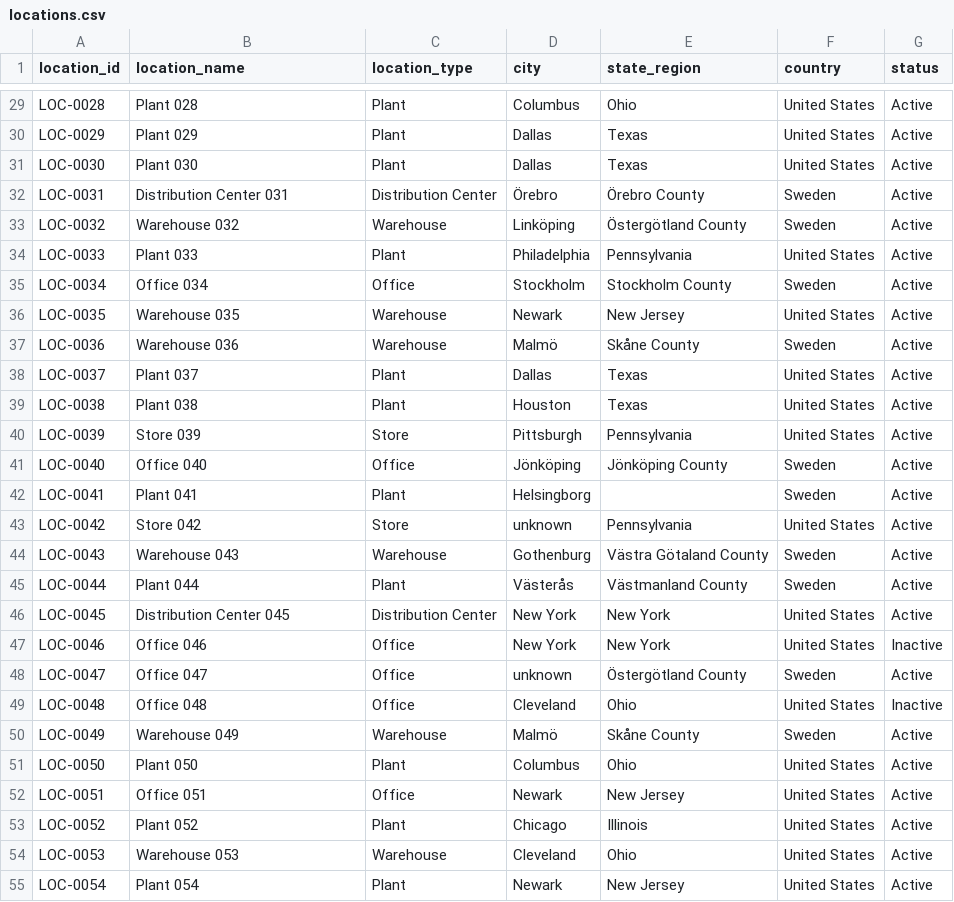
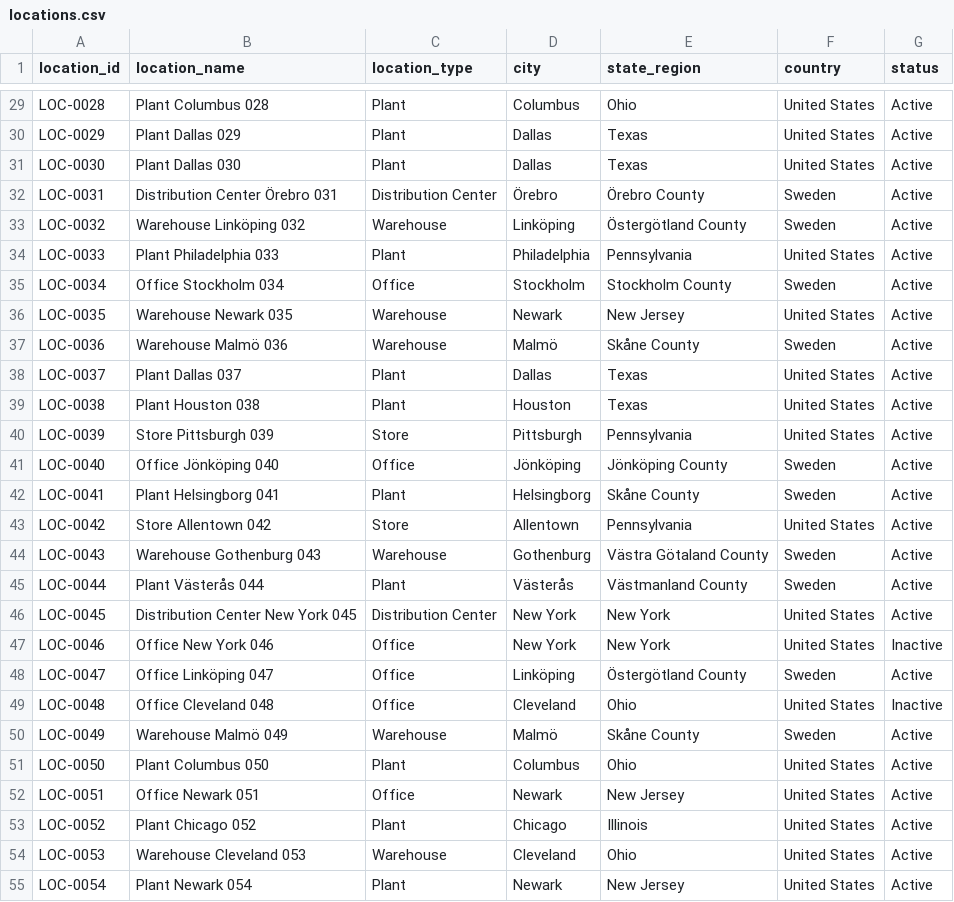
Before and after one commit to nehalipp/Project-Atlas, a CSV file: 03_Data_Generation/data/raw/locations.csv, drawn as a sheet; only a part is shown, gaps mark what is left out; the diff covers the shown part only; the diff names each change by its address in the sheet, - before the commit and + after, or states it on an @@ line.

```diff
--- a/03_Data_Generation/data/raw/locations.csv
+++ b/03_Data_Generation/data/raw/locations.csv
-B29 (location_name): Plant 028
+B29 (location_name): Plant Columbus 028
-B30 (location_name): Plant 029
+B30 (location_name): Plant Dallas 029
-B31 (location_name): Plant 030
+B31 (location_name): Plant Dallas 030
-B32 (location_name): Distribution Center 031
+B32 (location_name): Distribution Center Örebro 031
-B33 (location_name): Warehouse 032
+B33 (location_name): Warehouse Linköping 032
-B34 (location_name): Plant 033
+B34 (location_name): Plant Philadelphia 033
-B35 (location_name): Office 034
+B35 (location_name): Office Stockholm 034
-B36 (location_name): Warehouse 035
+B36 (location_name): Warehouse Newark 035
-B37 (location_name): Warehouse 036
+B37 (location_name): Warehouse Malmö 036
-B38 (location_name): Plant 037
+B38 (location_name): Plant Dallas 037
-B39 (location_name): Plant 038
+B39 (location_name): Plant Houston 038
-B40 (location_name): Store 039
+B40 (location_name): Store Pittsburgh 039
-B41 (location_name): Office 040
+B41 (location_name): Office Jönköping 040
-B42 (location_name): Plant 041
+B42 (location_name): Plant Helsingborg 041
-E42 (state_region): (empty)
+E42 (state_region): Skåne County
-B43 (location_name): Store 042
+B43 (location_name): Store Allentown 042
-D43 (city): unknown
+D43 (city): Allentown
-B44 (location_name): Warehouse 043
+B44 (location_name): Warehouse Gothenburg 043
-B45 (location_name): Plant 044
+B45 (location_name): Plant Västerås 044
-B46 (location_name): Distribution Center 045
+B46 (location_name): Distribution Center New York 045
-B47 (location_name): Office 046
+B47 (location_name): Office New York 046
-B48 (location_name): Office 047
+B48 (location_name): Office Linköping 047
-D48 (city): unknown
+D48 (city): Linköping
-B49 (location_name): Office 048
+B49 (location_name): Office Cleveland 048
-B50 (location_name): Warehouse 049
+B50 (location_name): Warehouse Malmö 049
-B51 (location_name): Plant 050
+B51 (location_name): Plant Columbus 050
-B52 (location_name): Office 051
+B52 (location_name): Office Newark 051
-B53 (location_name): Plant 052
+B53 (location_name): Plant Chicago 052
-B54 (location_name): Warehouse 053
+B54 (location_name): Warehouse Cleveland 053
-B55 (location_name): Plant 054
+B55 (location_name): Plant Newark 054
```
Also changed, not shown: 4 removed rows and 81 edited cells elsewhere in this file, 03_Data_Generation/data/raw/machines.csv, 30 other files.
